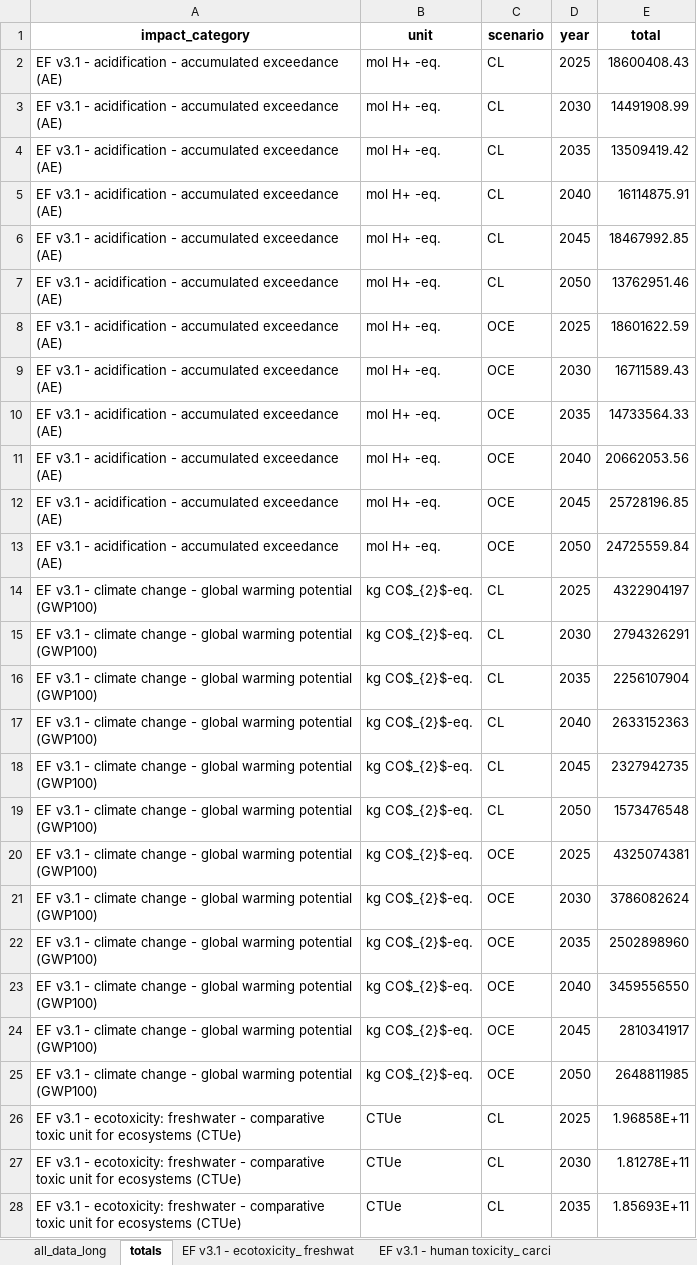
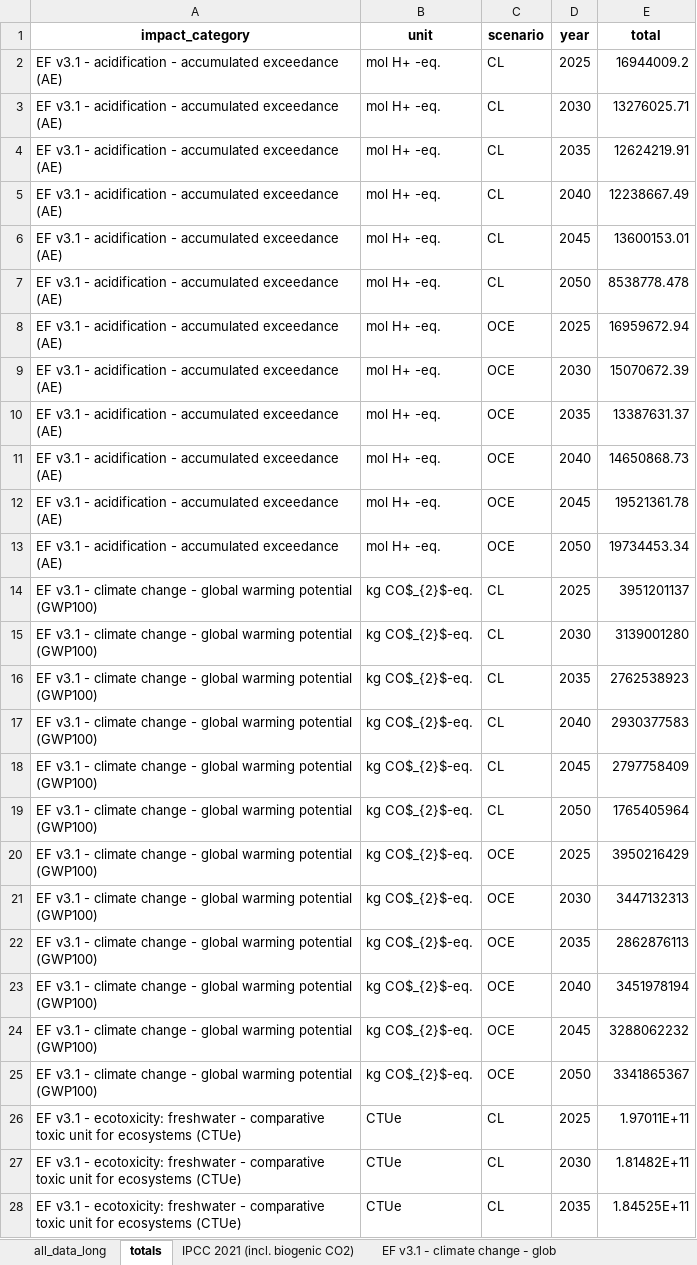
Before and after one commit to tomterlouw/lca_transience, an Excel workbook: figs/impacts_entire_system_port_of_rotterdam_raw_plot_data.xlsx, sheet totals, drawn as a sheet; only a part is shown; values as stored, in another font and other column widths than the file's, no borders; the diff covers the shown part only; the diff names each change by its address in the sheet, - before the commit and + after, or states it on an @@ line.

```diff
--- a/figs/impacts_entire_system_port_of_rotterdam_raw_plot_data.xlsx (sheet totals)
+++ b/figs/impacts_entire_system_port_of_rotterdam_raw_plot_data.xlsx (sheet totals)
-E2 (total): 18600408.43
+E2 (total): 16944009.2
-E3 (total): 14491908.99
+E3 (total): 13276025.71
-E4 (total): 13509419.42
+E4 (total): 12624219.91
-E5 (total): 16114875.91
+E5 (total): 12238667.49
-E6 (total): 18467992.85
+E6 (total): 13600153.01
-E7 (total): 13762951.46
+E7 (total): 8538778.478
-E8 (total): 18601622.59
+E8 (total): 16959672.94
-E9 (total): 16711589.43
+E9 (total): 15070672.39
-E10 (total): 14733564.33
+E10 (total): 13387631.37
-E11 (total): 20662053.56
+E11 (total): 14650868.73
-E12 (total): 25728196.85
+E12 (total): 19521361.78
-E13 (total): 24725559.84
+E13 (total): 19734453.34
-E14 (total): 4322904197
+E14 (total): 3951201137
-E15 (total): 2794326291
+E15 (total): 3139001280
-E16 (total): 2256107904
+E16 (total): 2762538923
-E17 (total): 2633152363
+E17 (total): 2930377583
-E18 (total): 2327942735
+E18 (total): 2797758409
-E19 (total): 1573476548
+E19 (total): 1765405964
-E20 (total): 4325074381
+E20 (total): 3950216429
-E21 (total): 3786082624
+E21 (total): 3447132313
-E22 (total): 2502898960
+E22 (total): 2862876113
-E23 (total): 3459556550
+E23 (total): 3451978194
-E24 (total): 2810341917
+E24 (total): 3288062232
-E25 (total): 2648811985
+E25 (total): 3341865367
-E26 (total): 1.96858E+11
+E26 (total): 1.97011E+11
-E27 (total): 1.81278E+11
+E27 (total): 1.81482E+11
-E28 (total): 1.85693E+11
+E28 (total): 1.84525E+11
```
Also changed, not shown: 165 edited cells elsewhere in this sheet, sheet all_data_long, sheet RELICS - metals extraction - _1, sheet RELICS - metals extraction - Ni, sheet RELICS - metals extraction - Co, sheet RELICS - metals extraction - Li, sheet RELICS - metals extraction - Ti, 11 more sheets, other sheet tabs, 37 other files.
